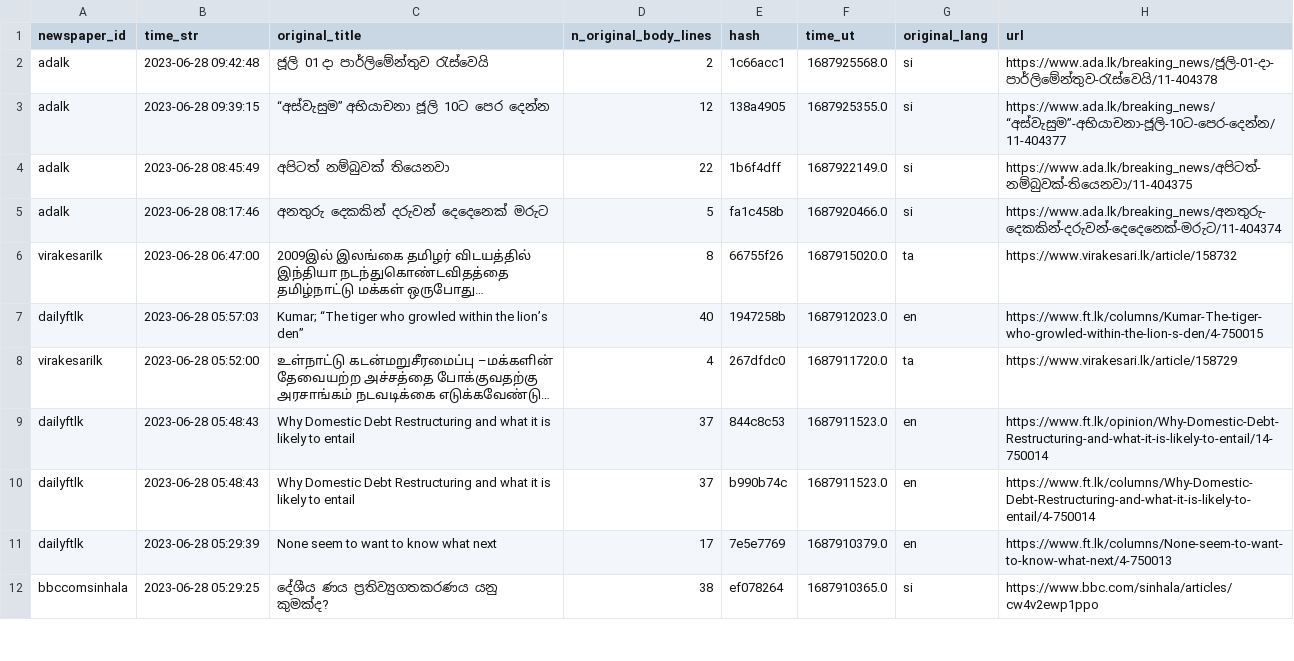
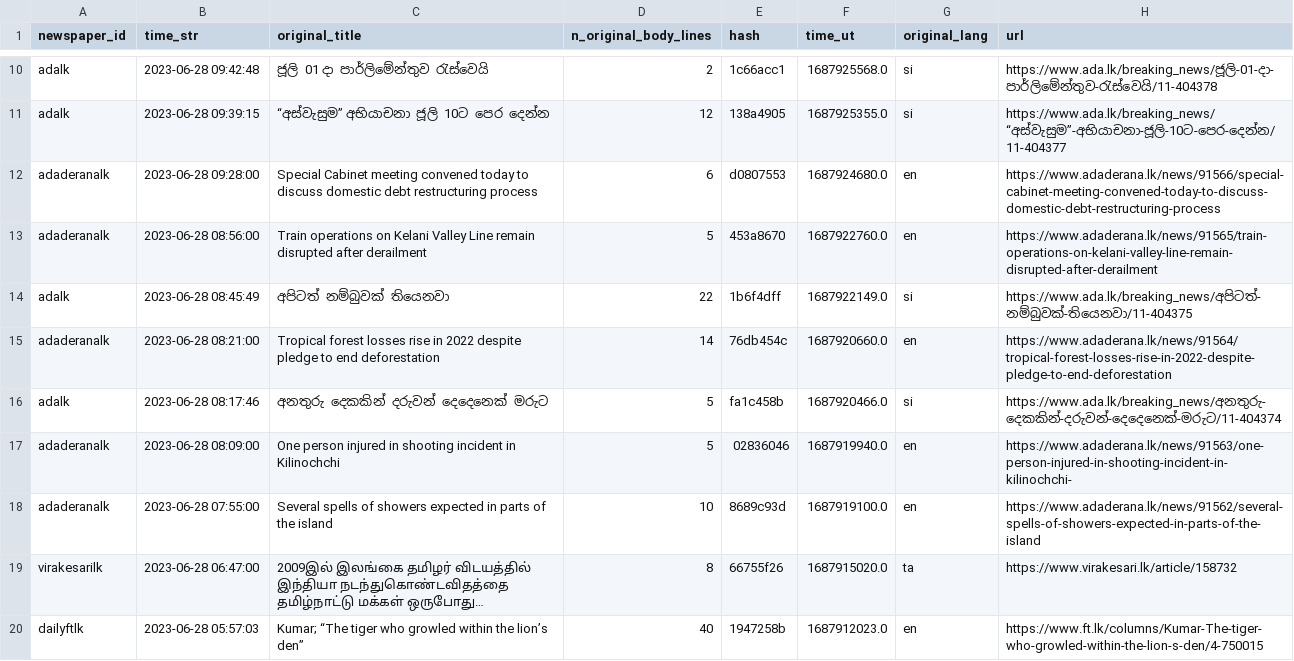
Before and after one commit to nuuuwan/news_lk3_data, a TSV file: reports/summary.tsv, drawn as a sheet; only a part is shown, gaps mark what is left out; the shorter side is filled out with more unchanged rows; long unchanged cells end in …; the diff covers the shown part only; the diff names each change by its address in the sheet, - before the commit and + after, or states it on an @@ line.

Commit message:
Uploaded reports

```diff
--- a/reports/summary.tsv
+++ b/reports/summary.tsv
+row 12: adaderanalk | 2023-06-28 09:28:00 | Special Cabinet meeting convened today to discuss domestic debt restructuring process | 6 | d0807553 | 1687924680.0 | en | https://www.adaderana.lk/news/91566/special-cabinet-meeting-convened-today-to-discuss-domestic-debt-restructuring-process
+row 13: adaderanalk | 2023-06-28 08:56:00 | Train operations on Kelani Valley Line remain disrupted after derailment | 5 | 453a8670 | 1687922760.0 | en | https://www.adaderana.lk/news/91565/train-operations-on-kelani-valley-line-remain-disrupted-after-derailment
+row 15: adaderanalk | 2023-06-28 08:21:00 | Tropical forest losses rise in 2022 despite pledge to end deforestation | 14 | 76db454c | 1687920660.0 | en | https://www.adaderana.lk/news/91564/tropical-forest-losses-rise-in-2022-despite-pledge-to-end-deforestation
+row 17: adaderanalk | 2023-06-28 08:09:00 | One person injured in shooting incident in Kilinochchi | 5 | 02836046 | 1687919940.0 | en | https://www.adaderana.lk/news/91563/one-person-injured-in-shooting-incident-in-kilinochchi-
+row 18: adaderanalk | 2023-06-28 07:55:00 | Several spells of showers expected in parts of the island | 10 | 8689c93d | 1687919100.0 | en | https://www.adaderana.lk/news/91562/several-spells-of-showers-expected-in-parts-of-the-island
```
Also changed, not shown: 9 added rows elsewhere in this file, 1 other file.
